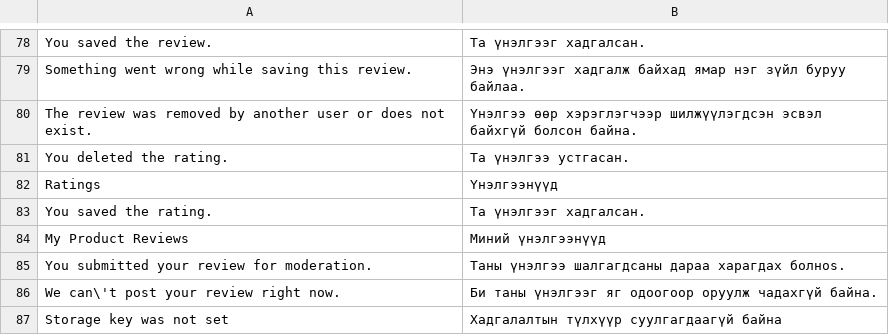
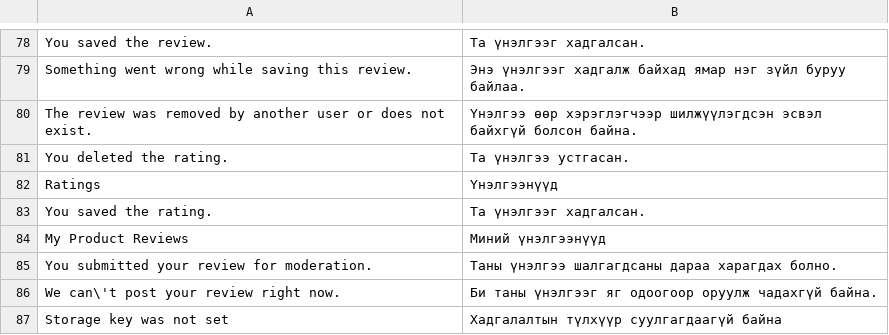
Before and after one commit to unitious/magento-2-mongolian-language-pack, a CSV file: mn_cyrl_mn.module.magento_review.csv, drawn as a sheet; only a part is shown, gaps mark what is left out.

Commit message:
update translation

```diff
--- a/mn_cyrl_mn.module.magento_review.csv
+++ b/mn_cyrl_mn.module.magento_review.csv
@@ -84,3 +84,3 @@ Ratings,Үнэлгээнүүд
 "My Product Reviews","Миний үнэлгээнүүд"
-"You submitted your review for moderation.","Таны үнэлгээ шалгагдсаны дараа харагдах болноs."
+"You submitted your review for moderation.","Таны үнэлгээ шалгагдсаны дараа харагдах болно."
 "We can\'t post your review right now.","Би таны үнэлгээг яг одоогоор оруулж чадахгүй байна."
```
